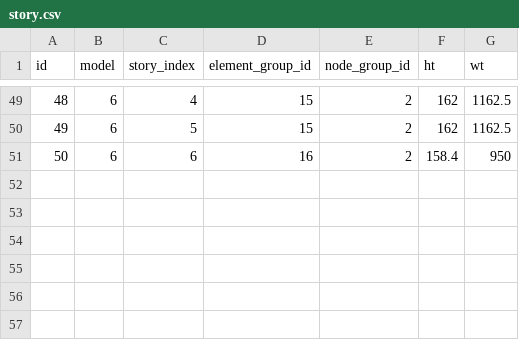
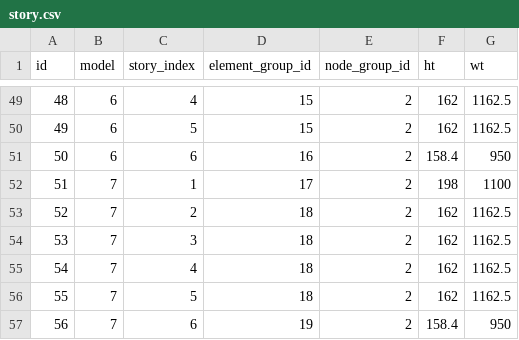
Before and after one commit to dustin-cook/Opensees, a CSV file: inputs/story.csv, drawn as a sheet; only a part is shown, gaps mark what is left out.

```diff
--- a/inputs/story.csv
+++ b/inputs/story.csv
@@ -51 +51,7 @@ id,model,story_index,element_group_id,node_group_id,ht,wt
 50,6,6,16,2,158.4,950
+51,7,1,17,2,198,1100
+52,7,2,18,2,162,1162.5
+53,7,3,18,2,162,1162.5
+54,7,4,18,2,162,1162.5
+55,7,5,18,2,162,1162.5
+56,7,6,19,2,158.4,950
```
Also changed, not shown: inputs/element.csv, inputs/element_group.csv, 2 other files.
